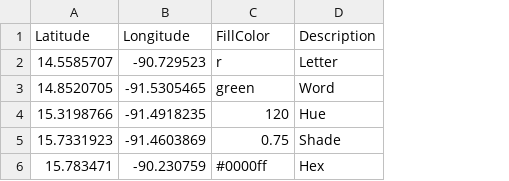
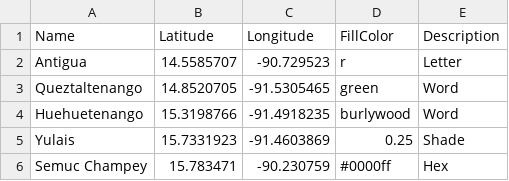
Before and after one commit to crosscompute/crosscompute-types, a CSV file: geotable/examples/draw-points-with-fill-color/point_fill_color.csv, drawn as a sheet; addresses are those after the commit; the diff names each change by its address in the sheet, - before the commit and + after, or states it on an @@ line.

Commit message:
Implement FillColor

```diff
--- a/geotable/examples/draw-points-with-fill-color/point_fill_color.csv
+++ b/geotable/examples/draw-points-with-fill-color/point_fill_color.csv
+column A (Name), rows 2-6: Antigua | Queztaltenango | Huehuetenango | Yulais | Semuc Champey
-D4 (FillColor): 120
+D4 (FillColor): burlywood
-E4 (Description): Hue
+E4 (Description): Word
-D5 (FillColor): 0.75
+D5 (FillColor): 0.25
```
Also changed, not shown: 12 other files.
